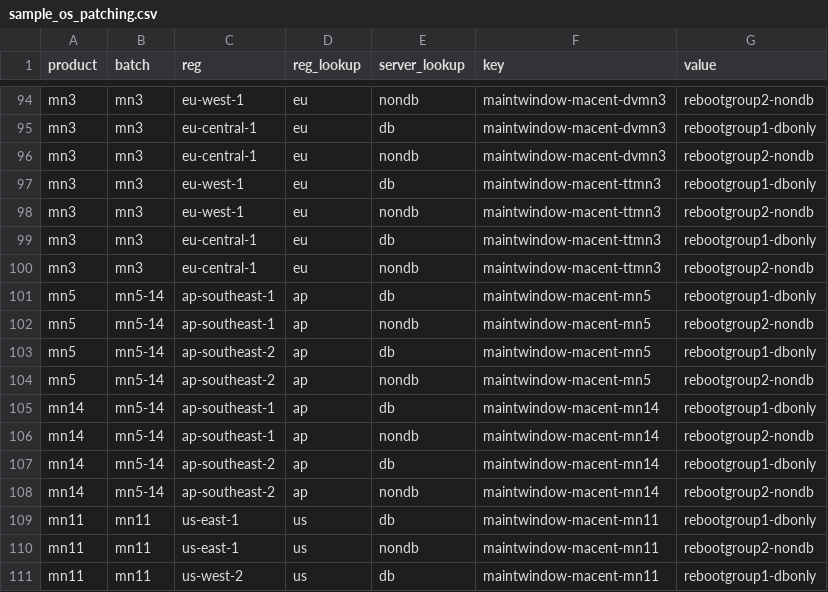
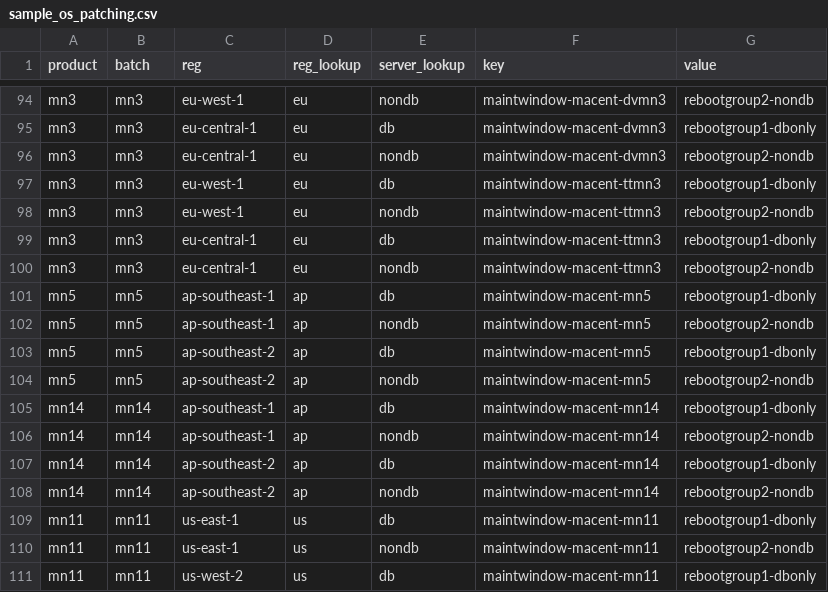
Before and after one commit to mdenniscresido0/ospatching-dev, a CSV file: sample_os_patching.csv, drawn as a sheet; only a part is shown, gaps mark what is left out.

Commit message:
Update sample_os_patching.csv

```diff
--- a/sample_os_patching.csv
+++ b/sample_os_patching.csv
@@ -100,10 +100,10 @@ mn3,mn3,eu-central-1,eu,db,maintwindow-macent-ttmn3,rebootgroup1-dbonly
 mn3,mn3,eu-central-1,eu,nondb,maintwindow-macent-ttmn3,rebootgroup2-nondb
-mn5,mn5-14,ap-southeast-1,ap,db,maintwindow-macent-mn5,rebootgroup1-dbonly
-mn5,mn5-14,ap-southeast-1,ap,nondb,maintwindow-macent-mn5,rebootgroup2-nondb
-mn5,mn5-14,ap-southeast-2,ap,db,maintwindow-macent-mn5,rebootgroup1-dbonly
-mn5,mn5-14,ap-southeast-2,ap,nondb,maintwindow-macent-mn5,rebootgroup2-nondb
-mn14,mn5-14,ap-southeast-1,ap,db,maintwindow-macent-mn14,rebootgroup1-dbonly
-mn14,mn5-14,ap-southeast-1,ap,nondb,maintwindow-macent-mn14,rebootgroup2-nondb
-mn14,mn5-14,ap-southeast-2,ap,db,maintwindow-macent-mn14,rebootgroup1-dbonly
-mn14,mn5-14,ap-southeast-2,ap,nondb,maintwindow-macent-mn14,rebootgroup2-nondb
+mn5,mn5,ap-southeast-1,ap,db,maintwindow-macent-mn5,rebootgroup1-dbonly
+mn5,mn5,ap-southeast-1,ap,nondb,maintwindow-macent-mn5,rebootgroup2-nondb
+mn5,mn5,ap-southeast-2,ap,db,maintwindow-macent-mn5,rebootgroup1-dbonly
+mn5,mn5,ap-southeast-2,ap,nondb,maintwindow-macent-mn5,rebootgroup2-nondb
+mn14,mn14,ap-southeast-1,ap,db,maintwindow-macent-mn14,rebootgroup1-dbonly
+mn14,mn14,ap-southeast-1,ap,nondb,maintwindow-macent-mn14,rebootgroup2-nondb
+mn14,mn14,ap-southeast-2,ap,db,maintwindow-macent-mn14,rebootgroup1-dbonly
+mn14,mn14,ap-southeast-2,ap,nondb,maintwindow-macent-mn14,rebootgroup2-nondb
 mn11,mn11,us-east-1,us,db,maintwindow-macent-mn11,rebootgroup1-dbonly
```
